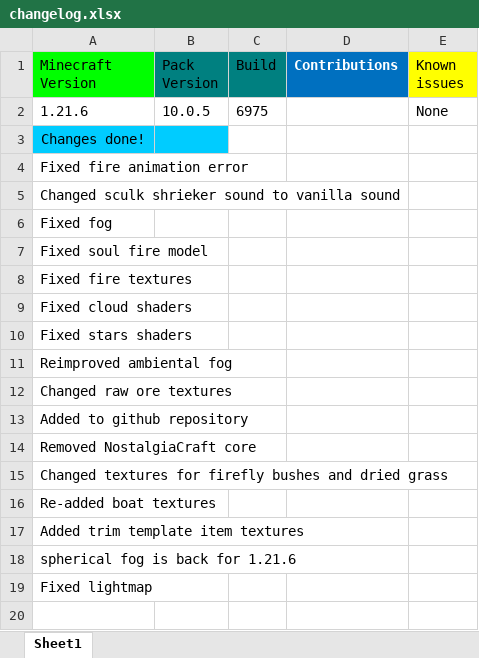
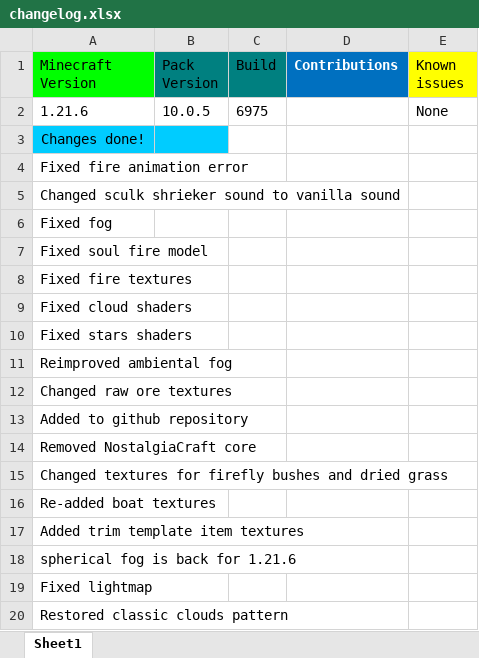
Before and after one commit to MrGlitchDogePE/Classic-Reimagined, an Excel workbook: changelog.xlsx, sheet Sheet1, drawn as a sheet; values as stored, in another font and other column widths than the file's, no borders; the diff names each change by its address in the sheet, - before the commit and + after, or states it on an @@ line.

```diff
--- a/changelog.xlsx (sheet Sheet1)
+++ b/changelog.xlsx (sheet Sheet1)
+row 20: Restored classic clouds pattern
```
Also changed, not shown: 1 other file.
